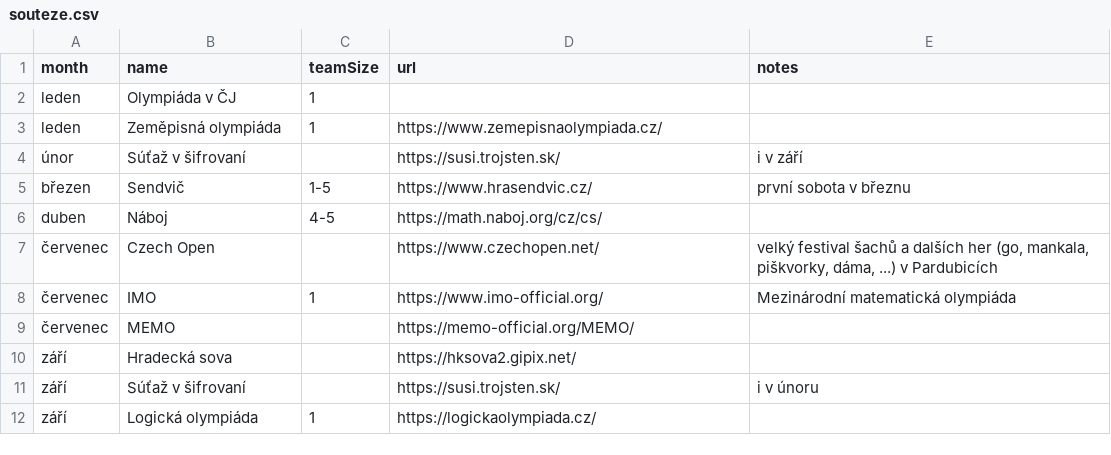
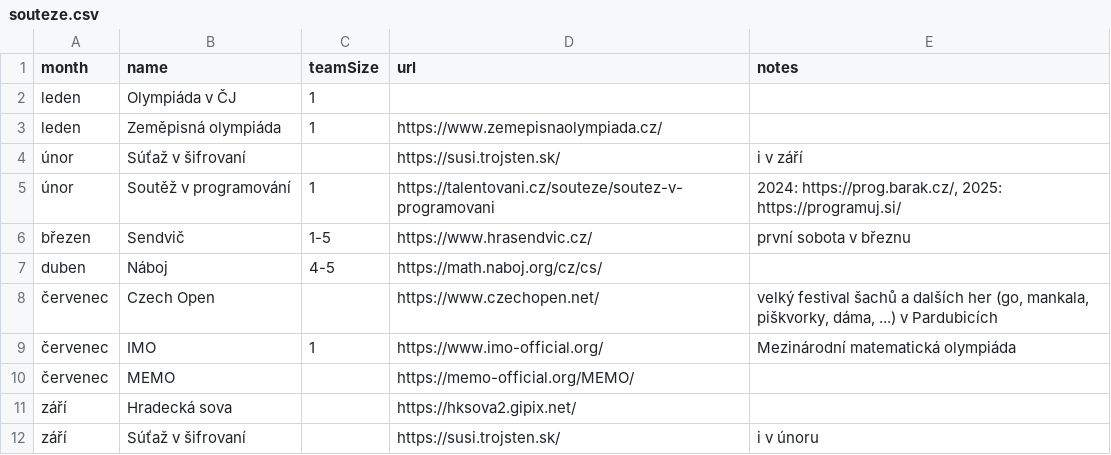
Before and after one commit to qsus/ceske-souteze, a CSV file: souteze.csv, drawn as a sheet; only a part is shown; the shorter side is filled out with more unchanged rows; the diff names each change by its address in the sheet, - before the commit and + after, or states it on an @@ line.

Commit message:
add Soutěž v programování

```diff
--- a/souteze.csv
+++ b/souteze.csv
+row 5: únor | Soutěž v programování | 1 | https://talentovani.cz/souteze/soutez-v-programovani | 2024: https://prog.barak.cz/, 2025: https://programuj.si/
```
